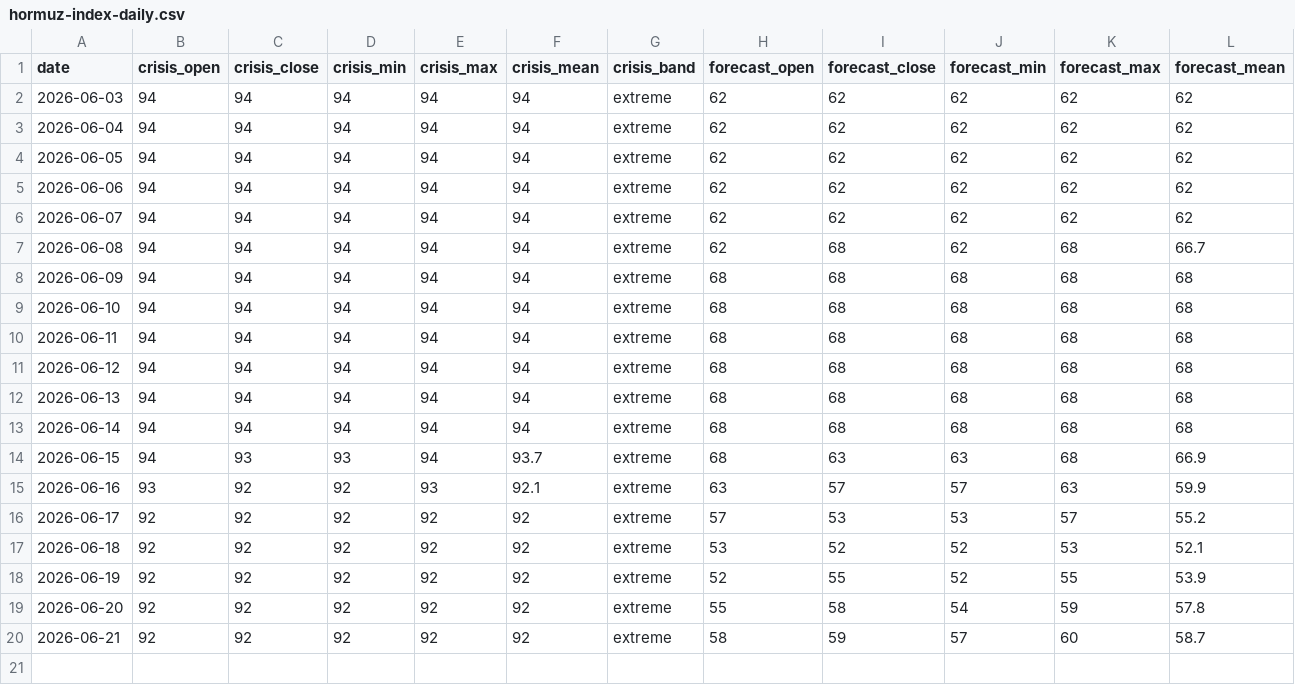
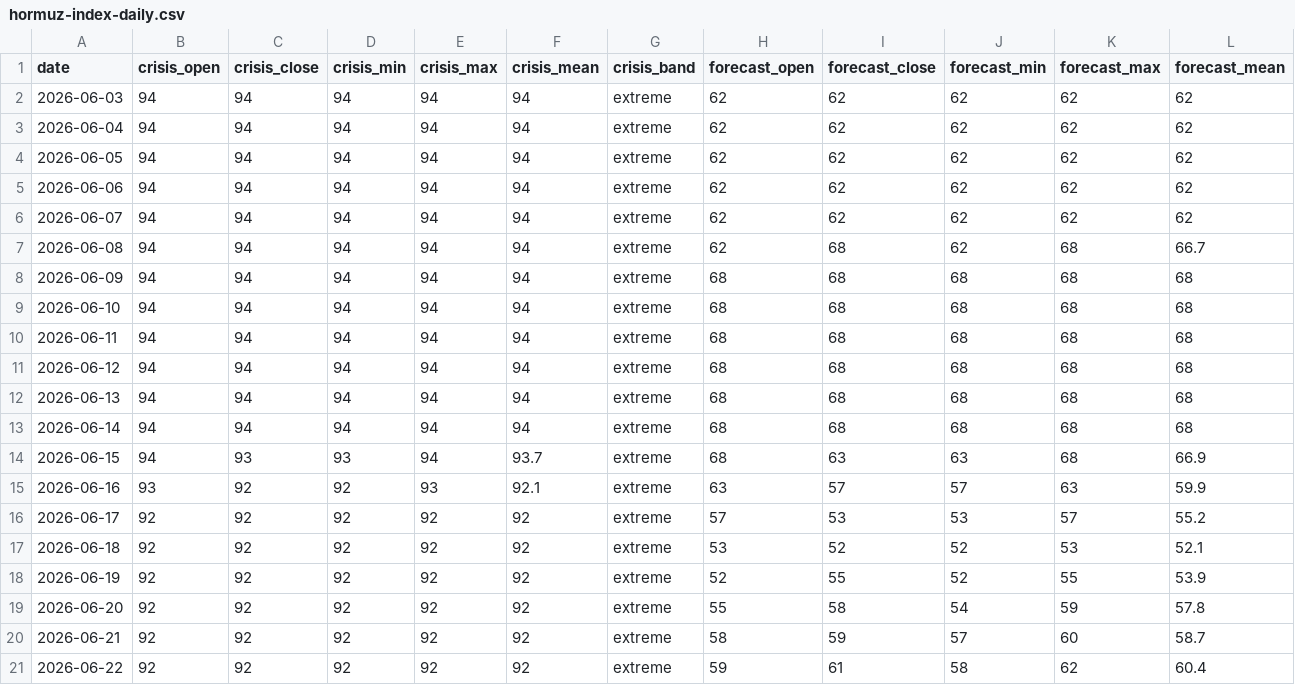
Before and after one commit to jasonhjohnson/strait-of-hormuz-data, a CSV file: data/hormuz-index-daily.csv, drawn as a sheet; only a part is shown; rows hold the shown columns only; the diff names each change by its address in the sheet, - before the commit and + after, or states it on an @@ line.

```diff
--- a/data/hormuz-index-daily.csv
+++ b/data/hormuz-index-daily.csv
+row 21: 2026-06-22 | 92 | 92 | 92 | 92 | 92 | extreme | 59 | 61 | 58 | 62 | 60.4
```
Also changed, not shown: data/hormuz-index.csv.
